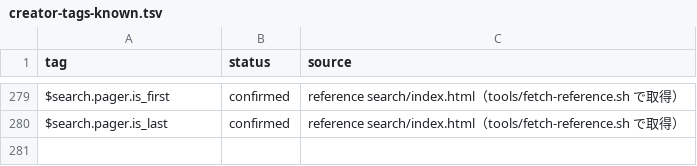
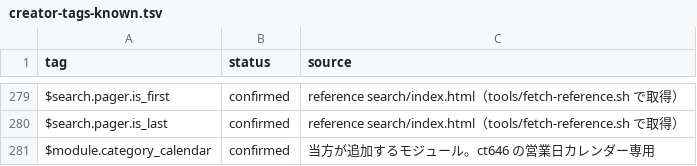
Before and after one commit to zumiraku/isplanning-migration, a TSV file: inventory/creator-tags-known.tsv, drawn as a sheet; only a part is shown, gaps mark what is left out; the diff names each change by its address in the sheet, - before the commit and + after, or states it on an @@ line.

```diff
--- a/inventory/creator-tags-known.tsv
+++ b/inventory/creator-tags-known.tsv
+row 281: $module.category_calendar | confirmed | 当方が追加するモジュール。ct646 の営業日カレンダー専用
```
Also changed, not shown: inventory/tag-mapping.csv, 12 other files.
